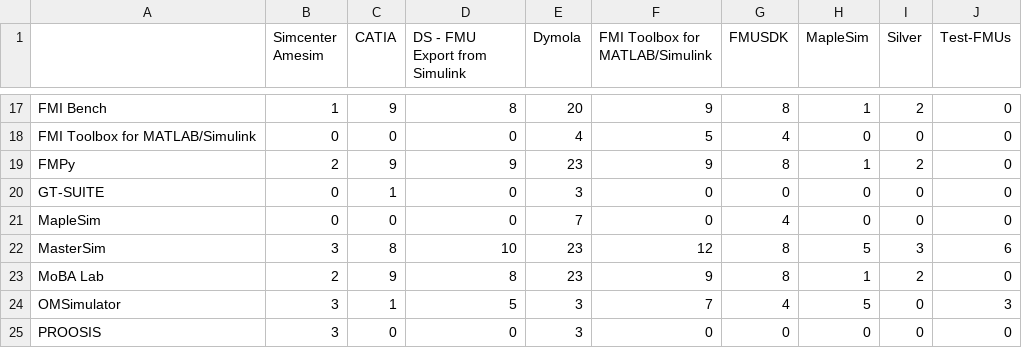
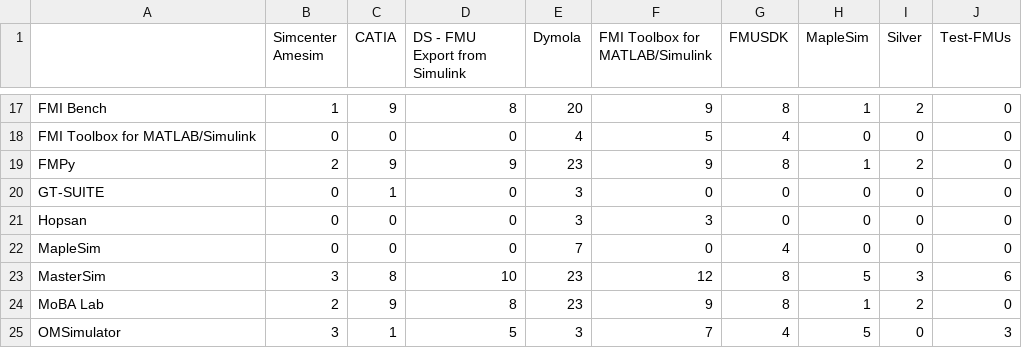
Before and after one commit to modelica/fmi-standard.org, a CSV file: _data/cross-check/fmi2-cs-win64.csv, drawn as a sheet; only a part is shown, gaps mark what is left out; the shorter side is filled out with more unchanged rows.

```diff
--- a/_data/cross-check/fmi2-cs-win64.csv
+++ b/_data/cross-check/fmi2-cs-win64.csv
@@ -20,2 +20,3 @@ FMPy,2,9,9,23,9,8,1,2,0
 GT-SUITE,0,1,0,3,0,0,0,0,0
+Hopsan,0,0,0,3,3,0,0,0,0
 MapleSim,0,0,0,7,0,4,0,0,0
```
Also changed, not shown: _data/cross-check/fmi2-cs-linux64.csv, _data/cross-check/result.csv, 1 other file.
